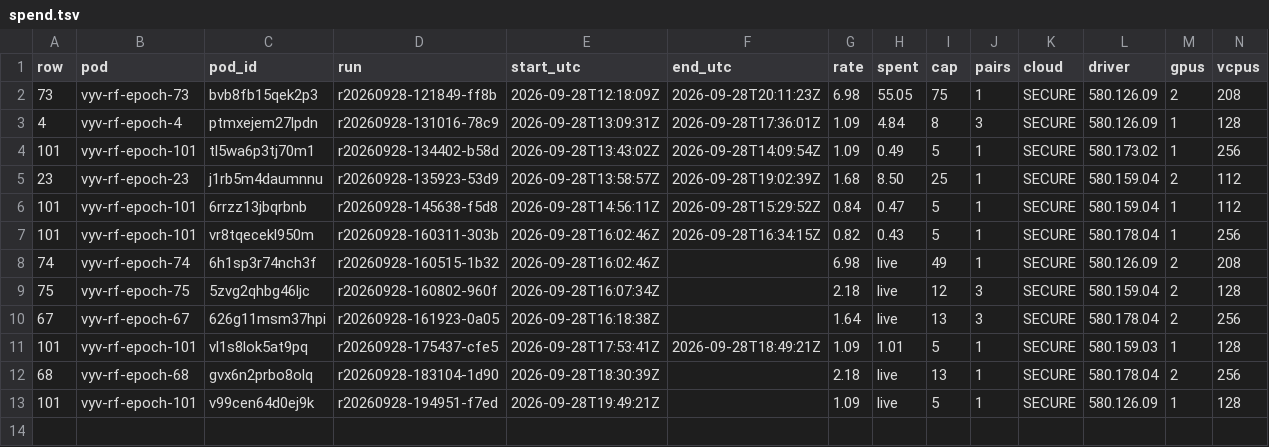
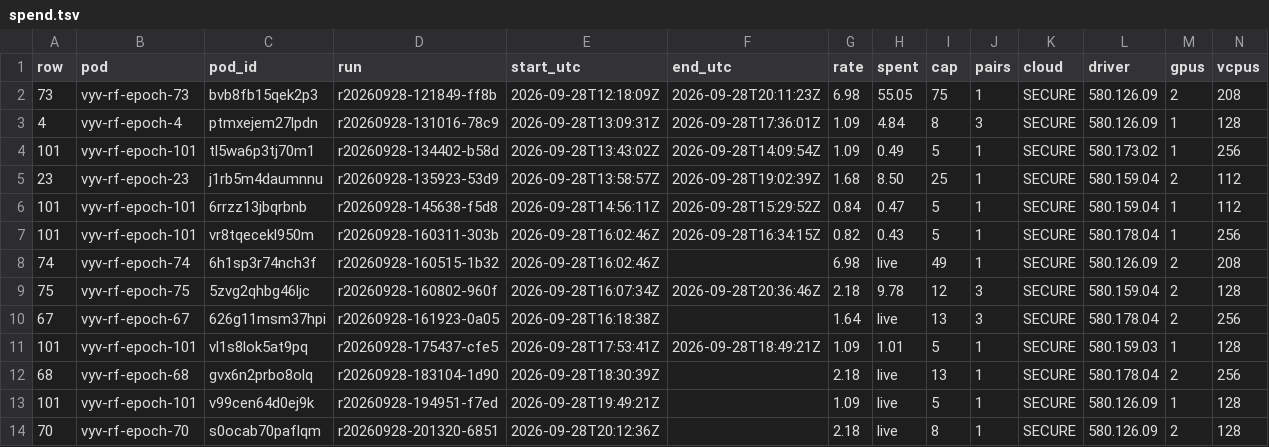
Before and after one commit to danielreuter/research-notes, a TSV file: lanes/vllm-epoch-run/evidence/spend.tsv, drawn as a sheet.

```diff
--- a/lanes/vllm-epoch-run/evidence/spend.tsv
+++ b/lanes/vllm-epoch-run/evidence/spend.tsv
@@ -8,3 +8,3 @@ row	pod	pod_id	run	start_utc	end_utc	rate	spent	cap	pairs	cloud	driver	gpus	vcpu
 74	vyv-rf-epoch-74	6h1sp3r74nch3f	r20260928-160515-1b32	2026-09-28T16:02:46Z		6.98	live	49	1	SECURE	580.126.09	2	208
-75	vyv-rf-epoch-75	5zvg2qhbg46ljc	r20260928-160802-960f	2026-09-28T16:07:34Z		2.18	live	12	3	SECURE	580.159.04	2	128
+75	vyv-rf-epoch-75	5zvg2qhbg46ljc	r20260928-160802-960f	2026-09-28T16:07:34Z	2026-09-28T20:36:46Z	2.18	9.78	12	3	SECURE	580.159.04	2	128
 67	vyv-rf-epoch-67	626g11msm37hpi	r20260928-161923-0a05	2026-09-28T16:18:38Z		1.64	live	13	3	SECURE	580.178.04	2	256
@@ -13 +13,2 @@ row	pod	pod_id	run	start_utc	end_utc	rate	spent	cap	pairs	cloud	driver	gpus	vcpu
 101	vyv-rf-epoch-101	v99cen64d0ej9k	r20260928-194951-f7ed	2026-09-28T19:49:21Z		1.09	live	5	1	SECURE	580.126.09	1	128
+70	vyv-rf-epoch-70	s0ocab70paflqm	r20260928-201320-6851	2026-09-28T20:12:36Z		2.18	live	8	1	SECURE	580.126.09	2	128
```
Also changed, not shown: 14 other files.
